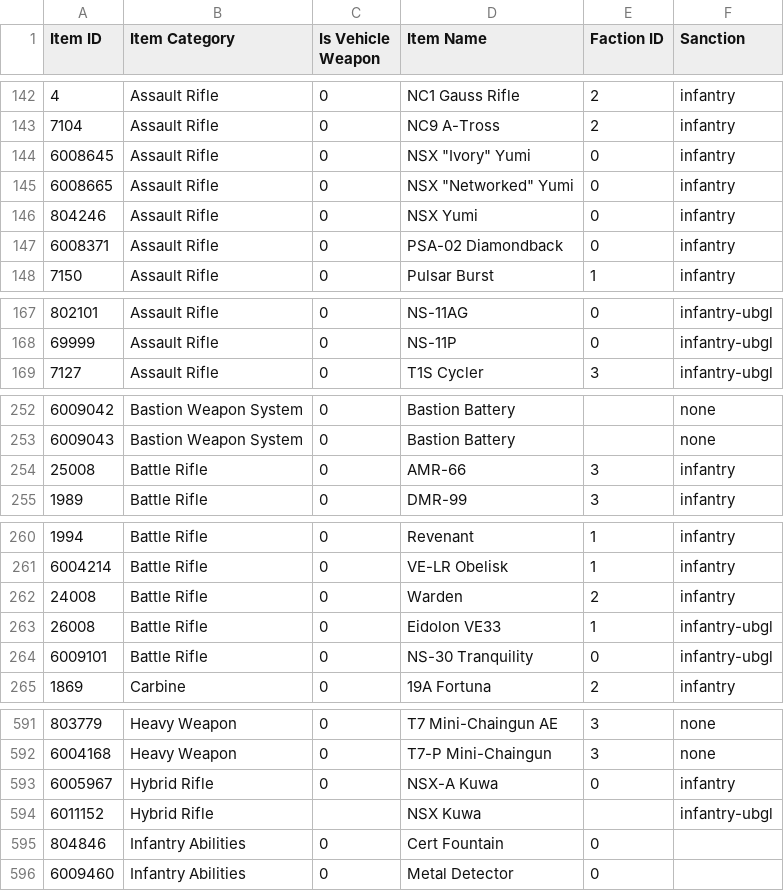
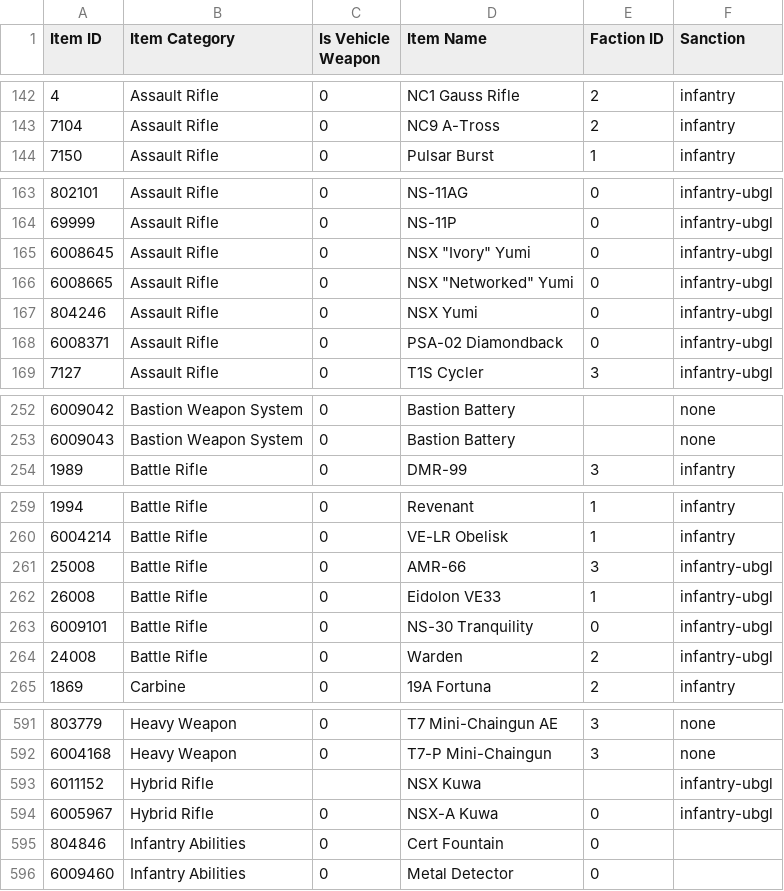
Before and after one commit to cooltrain7/Planetside-2-API-Tracker, a CSV file: Weapons/sanction-list.csv, drawn as a sheet; only a part is shown, gaps mark what is left out; the diff covers the shown part only.

```diff
--- a/Weapons/sanction-list.csv
+++ b/Weapons/sanction-list.csv
@@ -143,6 +143,2 @@
 7104,Assault Rifle,0,NC9 A-Tross,2,infantry
-6008645,Assault Rifle,0,"NSX ""Ivory"" Yumi",0,infantry
-6008665,Assault Rifle,0,"NSX ""Networked"" Yumi",0,infantry
-804246,Assault Rifle,0,NSX Yumi,0,infantry
-6008371,Assault Rifle,0,PSA-02 Diamondback,0,infantry
 7150,Assault Rifle,0,Pulsar Burst,1,infantry
@@ -168,2 +164,6 @@
 69999,Assault Rifle,0,NS-11P,0,infantry-ubgl
+6008645,Assault Rifle,0,"NSX ""Ivory"" Yumi",0,infantry-ubgl
+6008665,Assault Rifle,0,"NSX ""Networked"" Yumi",0,infantry-ubgl
+804246,Assault Rifle,0,NSX Yumi,0,infantry-ubgl
+6008371,Assault Rifle,0,PSA-02 Diamondback,0,infantry-ubgl
 7127,Assault Rifle,0,T1S Cycler,3,infantry-ubgl
@@ -253,3 +253,2 @@
 6009043,Bastion Weapon System,0,Bastion Battery,,none
-25008,Battle Rifle,0,AMR-66,3,infantry
 1989,Battle Rifle,0,DMR-99,3,infantry
@@ -261,5 +260,6 @@
 6004214,Battle Rifle,0,VE-LR Obelisk,1,infantry
-24008,Battle Rifle,0,Warden,2,infantry
+25008,Battle Rifle,0,AMR-66,3,infantry-ubgl
 26008,Battle Rifle,0,Eidolon VE33,1,infantry-ubgl
 6009101,Battle Rifle,0,NS-30 Tranquility,0,infantry-ubgl
+24008,Battle Rifle,0,Warden,2,infantry-ubgl
 1869,Carbine,0,19A Fortuna,2,infantry
@@ -592,4 +592,4 @@
 6004168,Heavy Weapon,0,T7-P Mini-Chaingun,3,none
-6005967,Hybrid Rifle,0,NSX-A Kuwa,0,infantry
 6011152,Hybrid Rifle,,NSX Kuwa,,infantry-ubgl
+6005967,Hybrid Rifle,0,NSX-A Kuwa,0,infantry-ubgl
 804846,Infantry Abilities,0,Cert Fountain,0,
```
Also changed, not shown: 1 added row, 1 removed row and 2 edited cells elsewhere in this file, Weapons/sanction-list-machine-with-none.csv, Weapons/sanction-list-machine.csv, 2 other files.
